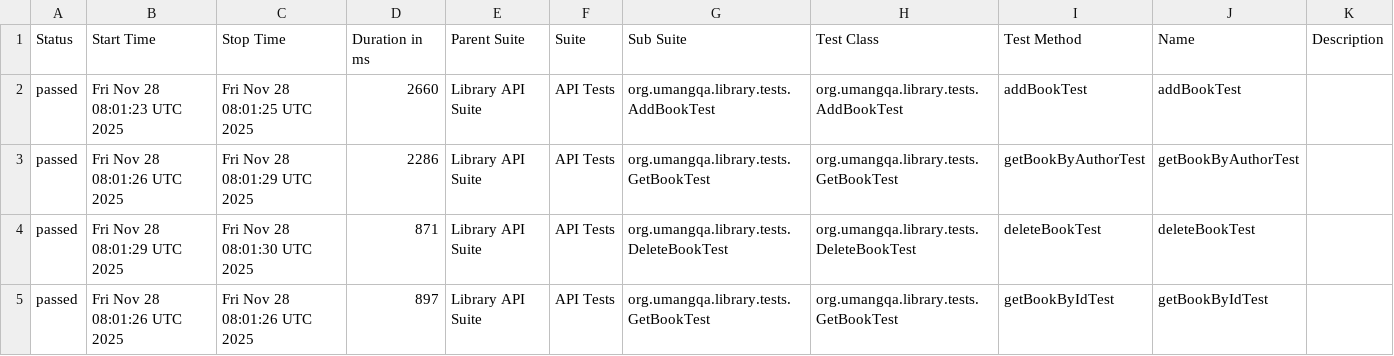
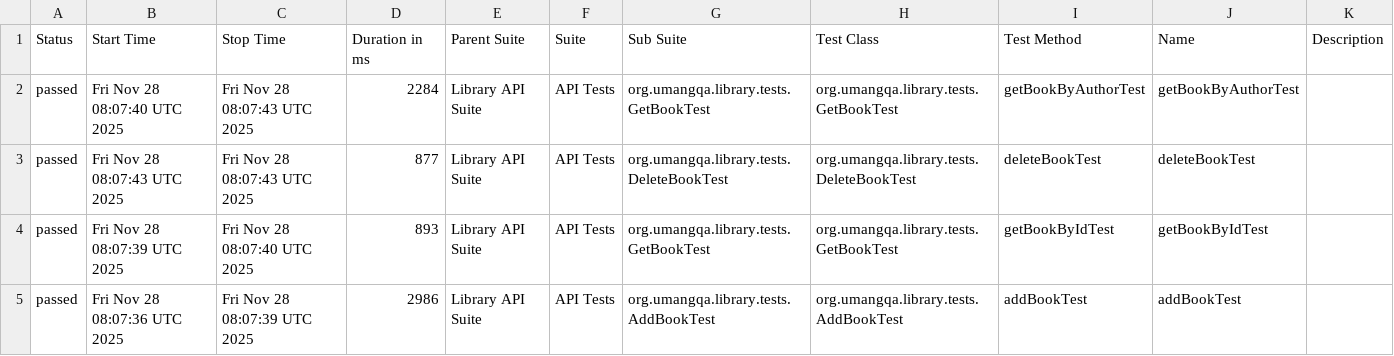
Before and after one commit to umangbhatia786/RestAssuredAPITestingFramework, a CSV file: data/suites.csv, drawn as a sheet.

```diff
--- a/data/suites.csv
+++ b/data/suites.csv
@@ -1,5 +1,5 @@
 "Status","Start Time","Stop Time","Duration in ms","Parent Suite","Suite","Sub Suite","Test Class","Test Method","Name","Description"
-"passed","Fri Nov 28 08:01:23 UTC 2025","Fri Nov 28 08:01:25 UTC 2025","2660","Library API Suite","API Tests","org.umangqa.library.tests.AddBookTest","org.umangqa.library.tests.AddBookTest","addBookTest","addBookTest",""
-"passed","Fri Nov 28 08:01:26 UTC 2025","Fri Nov 28 08:01:29 UTC 2025","2286","Library API Suite","API Tests","org.umangqa.library.tests.GetBookTest","org.umangqa.library.tests.GetBookTest","getBookByAuthorTest","getBookByAuthorTest",""
-"passed","Fri Nov 28 08:01:29 UTC 2025","Fri Nov 28 08:01:30 UTC 2025","871","Library API Suite","API Tests","org.umangqa.library.tests.DeleteBookTest","org.umangqa.library.tests.DeleteBookTest","deleteBookTest","deleteBookTest",""
-"passed","Fri Nov 28 08:01:26 UTC 2025","Fri Nov 28 08:01:26 UTC 2025","897","Library API Suite","API Tests","org.umangqa.library.tests.GetBookTest","org.umangqa.library.tests.GetBookTest","getBookByIdTest","getBookByIdTest",""
+"passed","Fri Nov 28 08:07:40 UTC 2025","Fri Nov 28 08:07:43 UTC 2025","2284","Library API Suite","API Tests","org.umangqa.library.tests.GetBookTest","org.umangqa.library.tests.GetBookTest","getBookByAuthorTest","getBookByAuthorTest",""
+"passed","Fri Nov 28 08:07:43 UTC 2025","Fri Nov 28 08:07:43 UTC 2025","877","Library API Suite","API Tests","org.umangqa.library.tests.DeleteBookTest","org.umangqa.library.tests.DeleteBookTest","deleteBookTest","deleteBookTest",""
+"passed","Fri Nov 28 08:07:39 UTC 2025","Fri Nov 28 08:07:40 UTC 2025","893","Library API Suite","API Tests","org.umangqa.library.tests.GetBookTest","org.umangqa.library.tests.GetBookTest","getBookByIdTest","getBookByIdTest",""
+"passed","Fri Nov 28 08:07:36 UTC 2025","Fri Nov 28 08:07:39 UTC 2025","2986","Library API Suite","API Tests","org.umangqa.library.tests.AddBookTest","org.umangqa.library.tests.AddBookTest","addBookTest","addBookTest",""
```
Also changed, not shown: 31 other files.
